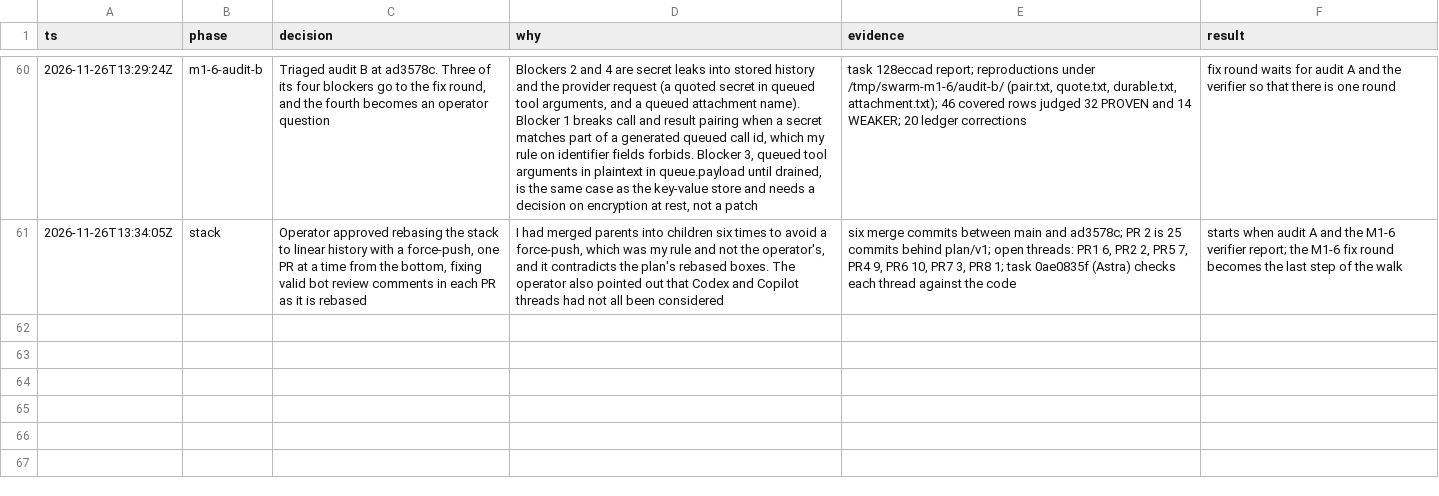
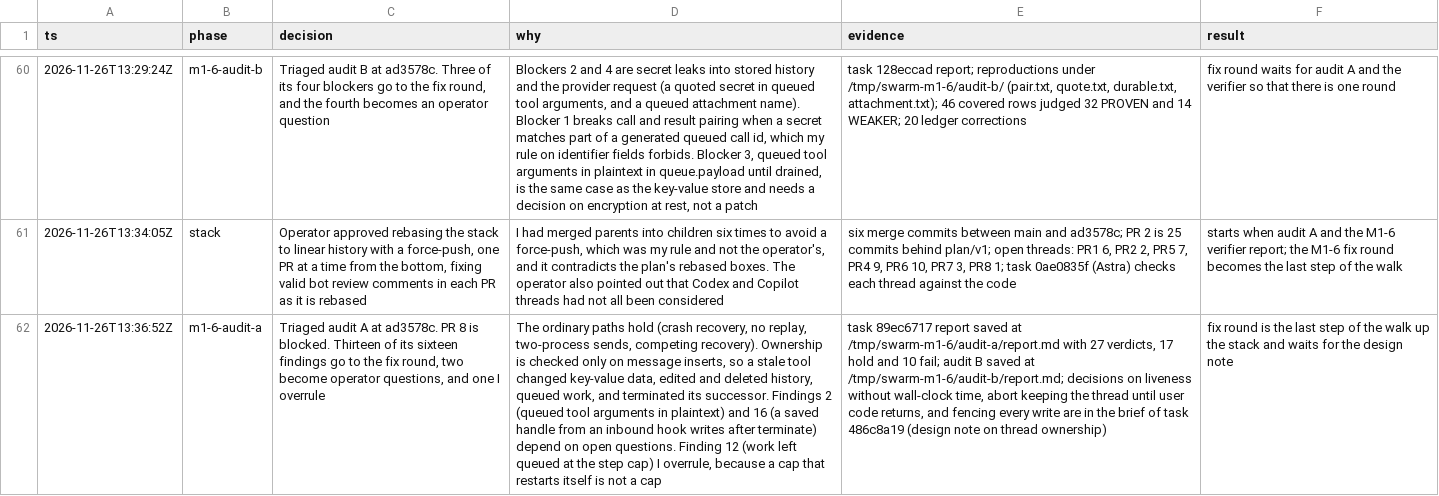
Before and after one commit to zacharytamas/spindle-runtime, a TSV file: docs/plans/trail/m1.tsv, drawn as a sheet; only a part is shown, gaps mark what is left out; the diff names each change by its address in the sheet, - before the commit and + after, or states it on an @@ line.

Commit message:
Log the triage of M1-6 audit A and the start of the ownership design note

```diff
--- a/docs/plans/trail/m1.tsv
+++ b/docs/plans/trail/m1.tsv
+row 62: 2026-11-26T13:36:52Z | m1-6-audit-a | Triaged audit A at ad3578c. PR 8 is blocked. Thirteen of its sixteen findings go to the fix round, two become operator questions, and one I overrule | The ordinary paths hold (crash recovery, no replay, two-process sends, competing recovery). Ownership is checked only on message inserts, so a stale tool changed key-value data, edited and deleted history, queued work, and terminated its successor. Findings 2 (queued tool arguments in plaintext) and 16 (a saved handle from an inbound hook writes after terminate) depend on open questions. Finding 12 (work left queued at the step cap) I overrule, because a cap that restarts itself is not a cap | task 89ec6717 report saved at /tmp/swarm-m1-6/audit-a/report.md with 27 verdicts, 17 hold and 10 fail; audit B saved at /tmp/swarm-m1-6/audit-b/report.md; decisions on liveness without wall-clock time, abort keeping the thread until user code returns, and fencing every write are in the brief of task 486c8a19 (design note on thread ownership) | fix round is the last step of the walk up the stack and waits for the design note
```
